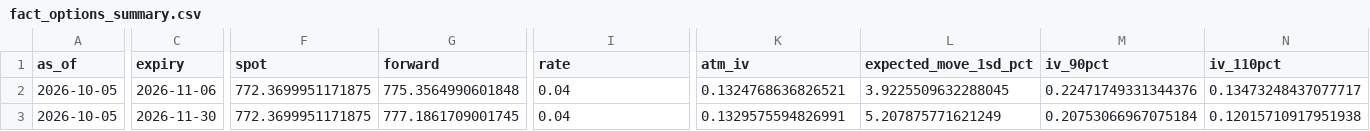
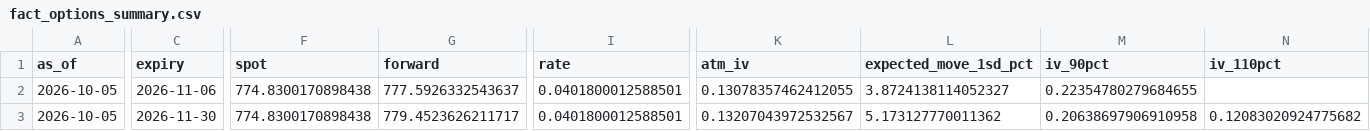
Before and after one commit to lollo1008/portfolio-dashboard, a CSV file: data/powerbi/fact_options_summary.csv, drawn as a sheet; only a part is shown, gaps mark what is left out; the diff covers the shown part only; the diff names each change by its address in the sheet, - before the commit and + after, or states it on an @@ line.

```diff
--- a/data/powerbi/fact_options_summary.csv
+++ b/data/powerbi/fact_options_summary.csv
-F2:F3 (spot): 772.3699951171875
+F2:F3 (spot): 774.8300170898438
-G2 (forward): 775.3564990601848
+G2 (forward): 777.5926332543637
-I2:I3 (rate): 0.04
+I2:I3 (rate): 0.0401800012588501
-K2 (atm_iv): 0.1324768636826521
+K2 (atm_iv): 0.13078357462412055
-L2 (expected_move_1sd_pct): 3.9225509632288045
+L2 (expected_move_1sd_pct): 3.8724138114052327
-M2 (iv_90pct): 0.22471749331344376
+M2 (iv_90pct): 0.22354780279684655
-N2 (iv_110pct): 0.13473248437077717
+N2 (iv_110pct): (empty)
-G3 (forward): 777.1861709001745
+G3 (forward): 779.4523626211717
-K3 (atm_iv): 0.1329575594826991
+K3 (atm_iv): 0.13207043972532567
-L3 (expected_move_1sd_pct): 5.207875771621249
+L3 (expected_move_1sd_pct): 5.173127770011362
-M3 (iv_90pct): 0.20753066967075184
+M3 (iv_90pct): 0.20638697906910958
-N3 (iv_110pct): 0.12015710917951938
+N3 (iv_110pct): 0.12083020924775682
```
Also changed, not shown: 76 edited cells elsewhere in this file, data/powerbi/fact_options_density.csv, data/powerbi/fact_options_oi.csv, 1 other file.
